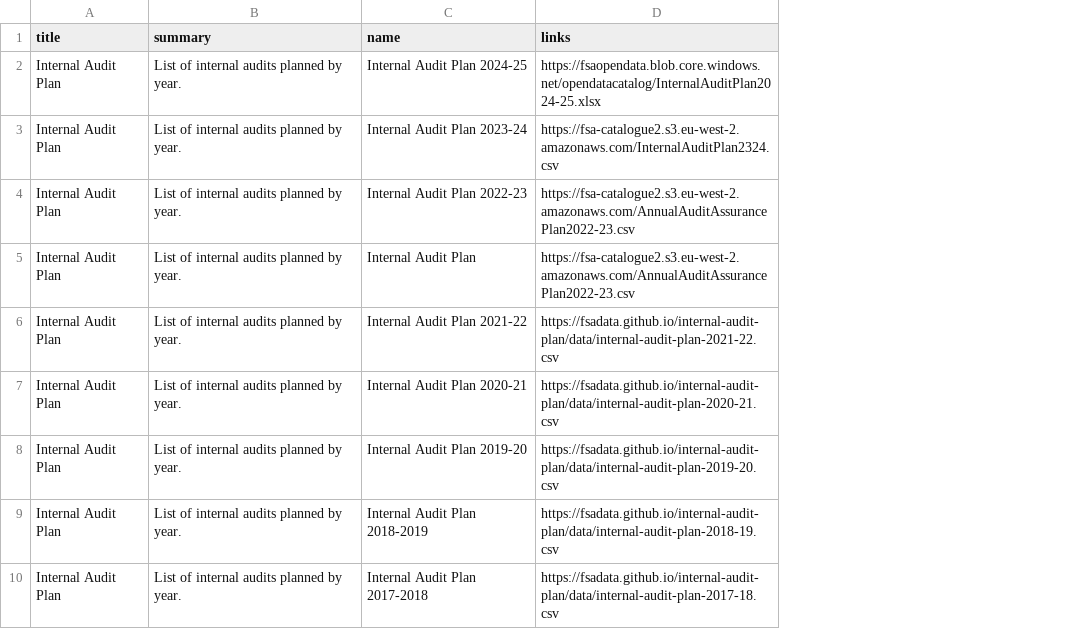
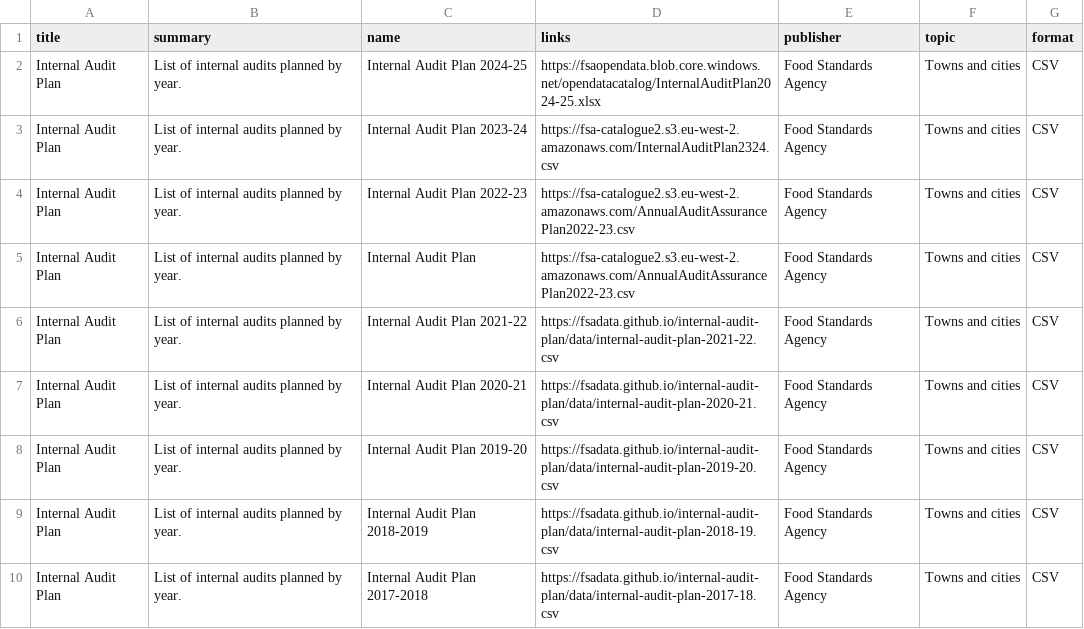
Before and after one commit to lalisalala/datasetdiscovery, a CSV file: datasets.csv, drawn as a sheet; only a part is shown; the diff names each change by its address in the sheet, - before the commit and + after, or states it on an @@ line.

```diff
--- a/datasets.csv
+++ b/datasets.csv
+column E (publisher), rows 2-10: all Food Standards Agency
+column F (topic), rows 2-10: all Towns and cities
+column G (format), rows 2-10: all CSV
```
Also changed, not shown: datasets2.csv, 5 other files.
